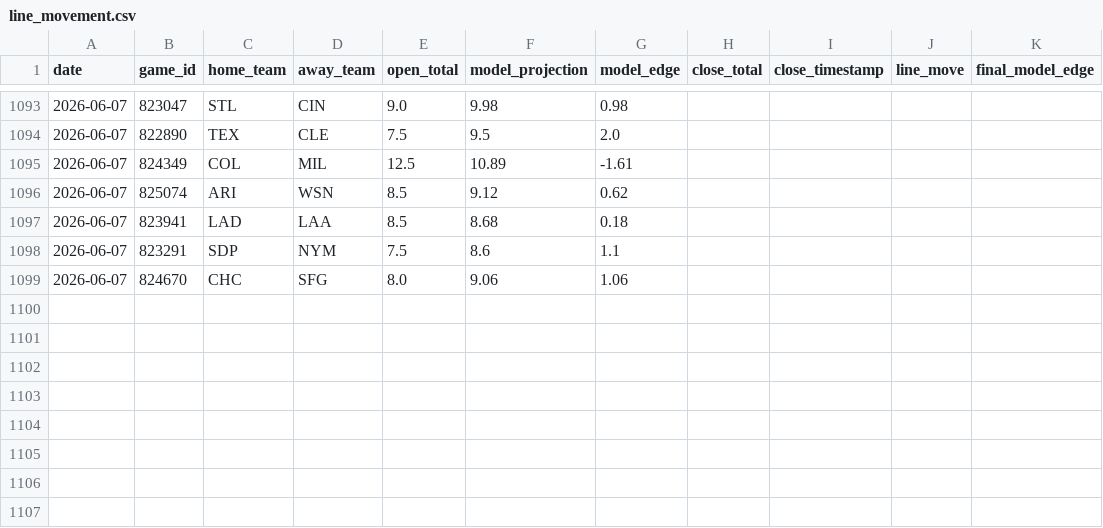
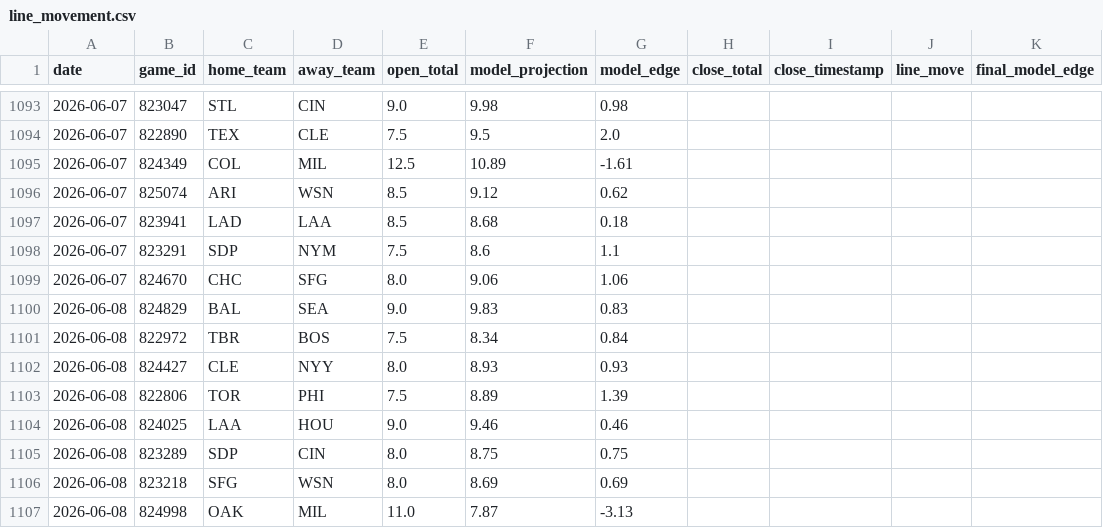
Before and after one commit to jwallace115/mlb-model, a CSV file: data/line_movement.csv, drawn as a sheet; only a part is shown, gaps mark what is left out.

```diff
--- a/data/line_movement.csv
+++ b/data/line_movement.csv
@@ -1099 +1099,9 @@ date,game_id,home_team,away_team,open_total,model_projection,model_edge,close_to
 2026-06-07,824670,CHC,SFG,8.0,9.06,1.06,,,,
+2026-06-08,824829,BAL,SEA,9.0,9.83,0.83,,,,
+2026-06-08,822972,TBR,BOS,7.5,8.34,0.84,,,,
+2026-06-08,824427,CLE,NYY,8.0,8.93,0.93,,,,
+2026-06-08,822806,TOR,PHI,7.5,8.89,1.39,,,,
+2026-06-08,824025,LAA,HOU,9.0,9.46,0.46,,,,
+2026-06-08,823289,SDP,CIN,8.0,8.75,0.75,,,,
+2026-06-08,823218,SFG,WSN,8.0,8.69,0.69,,,,
+2026-06-08,824998,OAK,MIL,11.0,7.87,-3.13,,,,
```
Also changed, not shown: 15 other files.
